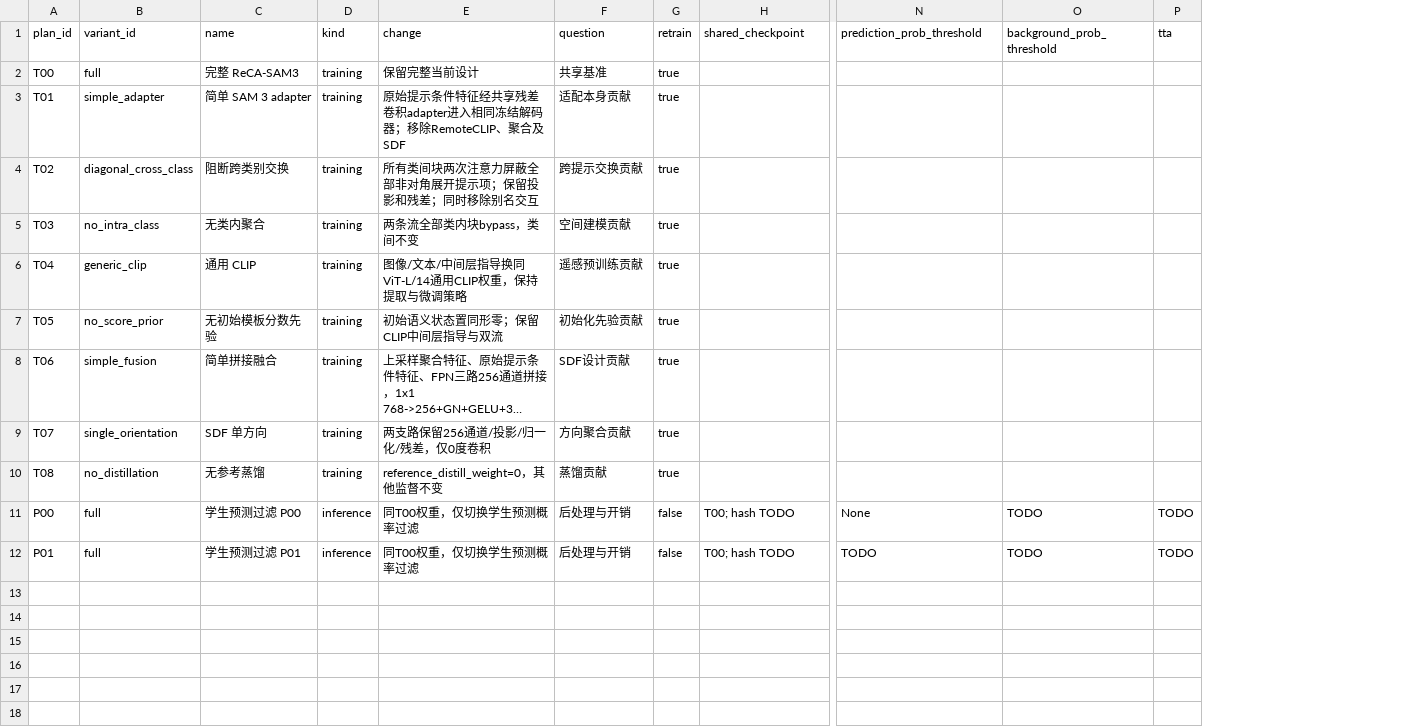
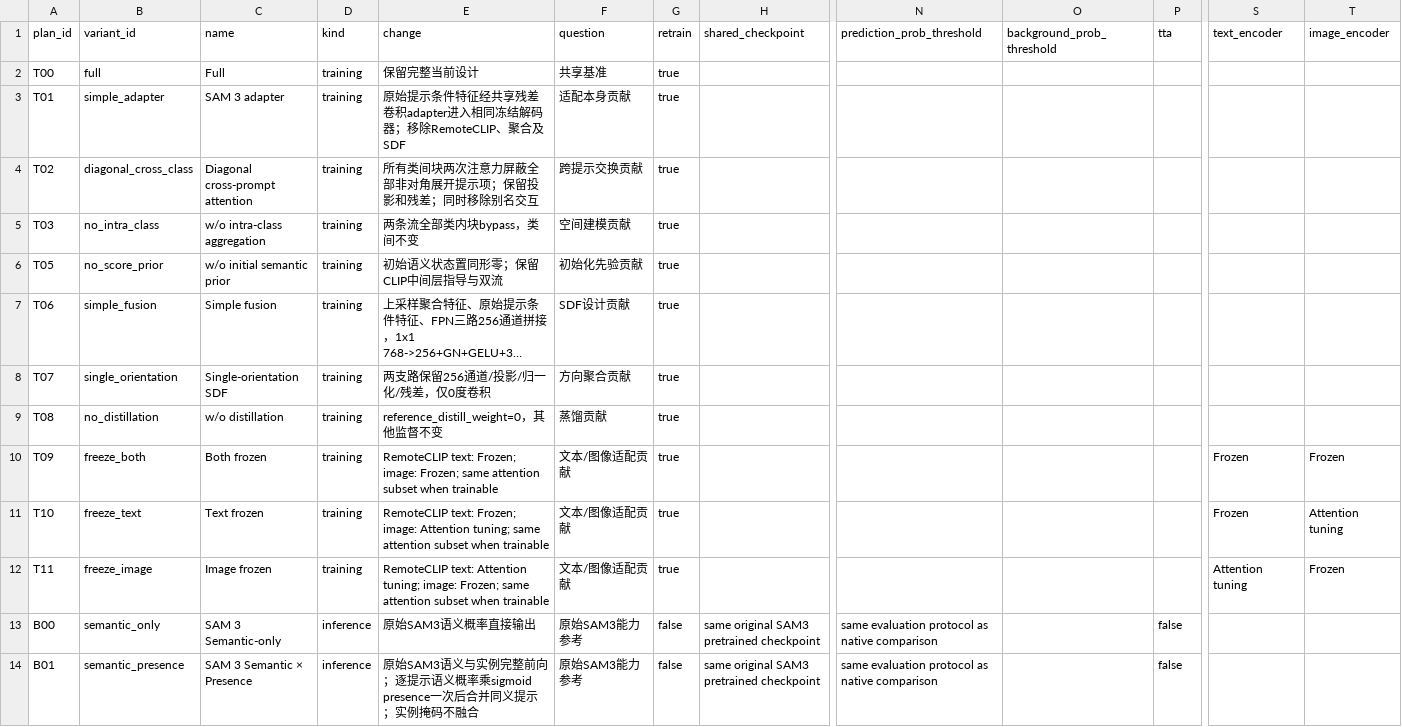
Before and after one commit to jk-jin/ovrs-sam3, a CSV file: paper/data/experiment_plan.csv, drawn as a sheet; only a part is shown, gaps mark what is left out; long unchanged cells end in …; removed rows and columns are numbered as before the commit, all else as after; rows hold the shown columns only; the diff names each change by its address in the sheet, - before the commit and + after, or states it on an @@ line.

Commit message:
Restructure paper tables and audit comparison provenance
Organize the manuscript into four tables for eight-dataset results, module and supervision ablations, RemoteCLIP freezing, and efficiency. Remove experiment IDs and obsolete protocol/filter tables, and add the two planned native SAM3 baselines.

Trace all 52 selected literature scores to their reported tables and distinguish the RSKT iSAID GSNet setting from GSNet's official LD50K training. Preserve original numerical records and bibliography; share Full selections across tables.

Validation: eight renderer checks and static citation/layout-input checks pass. Full XeLaTeX compilation remains blocked by missing environment dependencies; no model experiments were run.

```diff
--- a/paper/data/experiment_plan.csv
+++ b/paper/data/experiment_plan.csv
+column S (text_encoder), empty
+column T (image_encoder), empty
-C2 (name): 完整 ReCA-SAM3
+C2 (name): Full
-C3 (name): 简单 SAM 3 adapter
+C3 (name): SAM 3 adapter
-C4 (name): 阻断跨类别交换
+C4 (name): Diagonal cross-prompt attention
-C5 (name): 无类内聚合
+C5 (name): w/o intra-class aggregation
-row 6: T04 | generic_clip | 通用 CLIP | training | 图像/文本/中间层指导换同ViT-L/14通用CLIP权重，保持提取与微调策略 | 遥感预训练贡献 | true
-C6 (name): 无初始模板分数先验
+C6 (name): w/o initial semantic prior
-C7 (name): 简单拼接融合
+C7 (name): Simple fusion
-C8 (name): SDF 单方向
+C8 (name): Single-orientation SDF
-C9 (name): 无参考蒸馏
+C9 (name): w/o distillation
-row 11: P00 | full | 学生预测过滤 P00 | inference | 同T00权重，仅切换学生预测概率过滤 | 后处理与开销 | false | T00; hash TODO | None | TODO | TODO
-row 12: P01 | full | 学生预测过滤 P01 | inference | 同T00权重，仅切换学生预测概率过滤 | 后处理与开销 | false | T00; hash TODO | TODO | TODO | TODO
+row 10: T09 | freeze_both | Both frozen | training | RemoteCLIP text: Frozen; image: Frozen; same attention subset when trainable | 文本/图像适配贡献 | true |  |  |  |  | Frozen | Frozen
+row 11: T10 | freeze_text | Text frozen | training | RemoteCLIP text: Frozen; image: Attention tuning; same attention subset when trainable | 文本/图像适配贡献 | true |  |  |  |  | Frozen | Attention tuning
+row 12: T11 | freeze_image | Image frozen | training | RemoteCLIP text: Attention tuning; image: Frozen; same attention subset when trainable | 文本/图像适配贡献 | true |  |  |  |  | Attention tuning | Frozen
+row 13: B00 | semantic_only | SAM 3 Semantic-only | inference | 原始SAM3语义概率直接输出 | 原始SAM3能力参考 | false | same original SAM3 pretrained checkpoint | same evaluation protocol as native comparison |  | false
+row 14: B01 | semantic_presence | SAM 3 Semantic × Presence | inference | 原始SAM3语义与实例完整前向；逐提示语义概率乘sigmoid presence一次后合并同义提示；实例掩码不融合 | 原始SAM3能力参考 | false | same original SAM3 pretrained checkpoint | same evaluation protocol as native comparison |  | false
```
Also changed, not shown: 25 other files.
